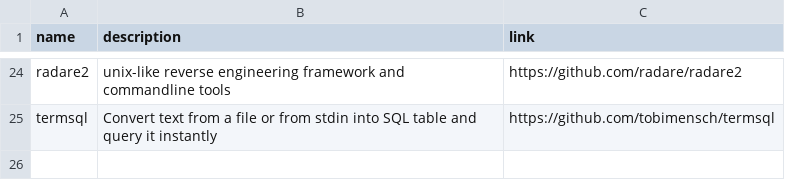
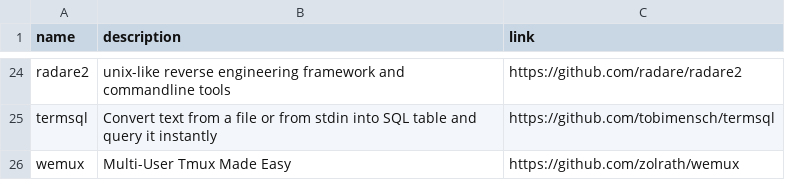
Before and after one commit to gregory/jouets, a CSV file: command_line_tools.csv, drawn as a sheet; only a part is shown, gaps mark what is left out; the diff names each change by its address in the sheet, - before the commit and + after, or states it on an @@ line.

Commit message:
Update command_line_tools.csv

```diff
--- a/command_line_tools.csv
+++ b/command_line_tools.csv
+row 26: wemux | Multi-User Tmux Made Easy | https://github.com/zolrath/wemux
```
